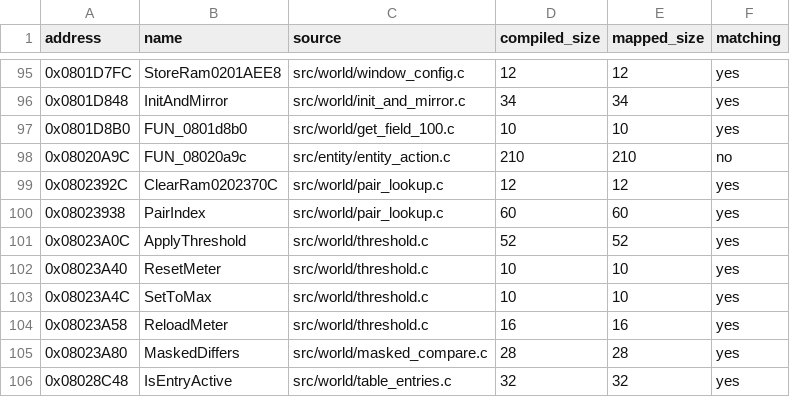
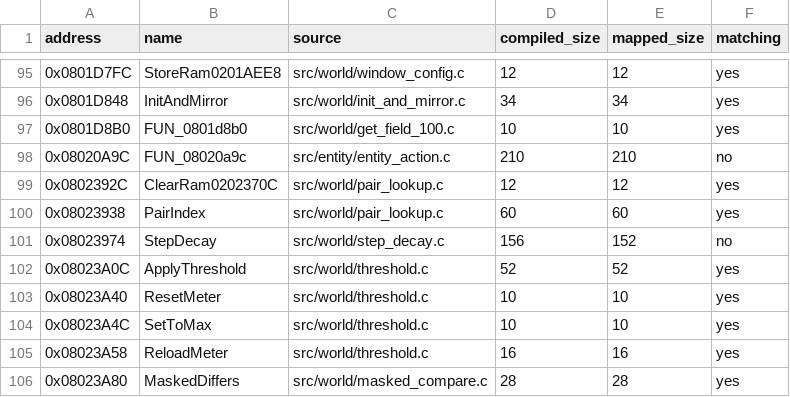
Before and after one commit to ahm3texe/gta-advance, a CSV file: data/c_sources.csv, drawn as a sheet; only a part is shown, gaps mark what is left out; the shorter side is filled out with more unchanged rows.

```diff
--- a/data/c_sources.csv
+++ b/data/c_sources.csv
@@ -100,2 +100,3 @@ address,name,source,compiled_size,mapped_size,matching
 0x08023938,PairIndex,src/world/pair_lookup.c,60,60,yes
+0x08023974,StepDecay,src/world/step_decay.c,156,152,no
 0x08023A0C,ApplyThreshold,src/world/threshold.c,52,52,yes
```
Also changed, not shown: data/functions.csv, 3 other files.
